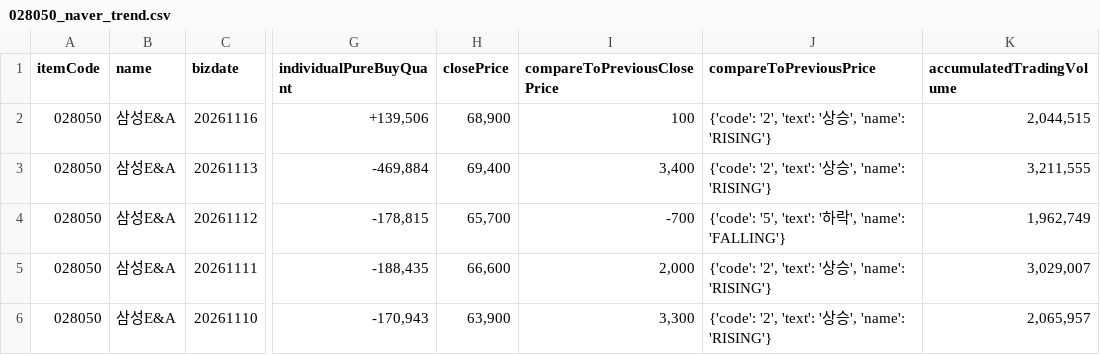
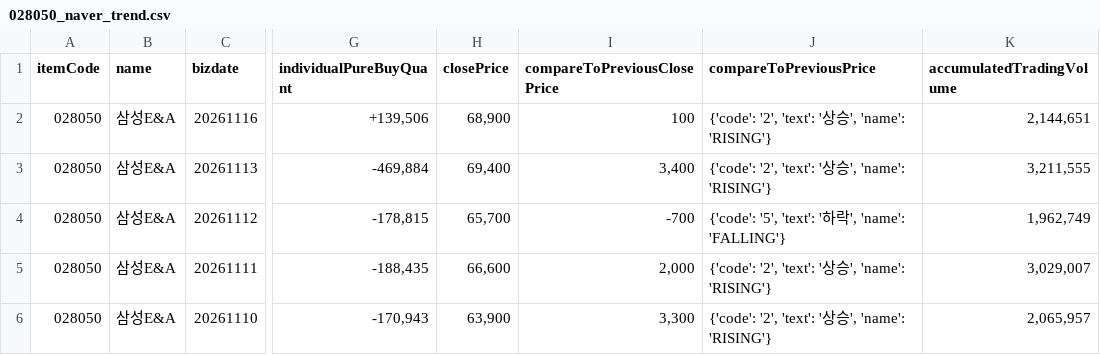
Before and after one commit to pures-lab/kal-flows, a CSV file: data/028050_naver_trend.csv, drawn as a sheet; only a part is shown, gaps mark what is left out; the diff names each change by its address in the sheet, - before the commit and + after, or states it on an @@ line.

```diff
--- a/data/028050_naver_trend.csv
+++ b/data/028050_naver_trend.csv
-K2 (accumulatedTradingVolume): 2,044,515
+K2 (accumulatedTradingVolume): 2,144,651
```
Also changed, not shown: data/000100_naver_trend.csv, data/000150_naver_trend.csv, 11 other files.
